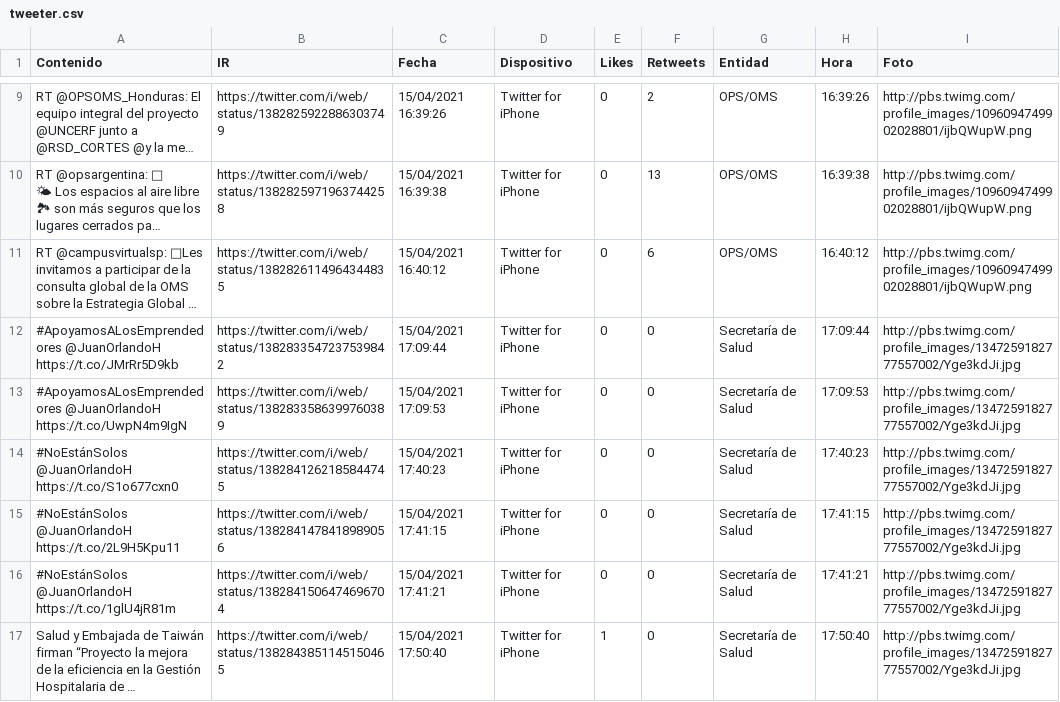
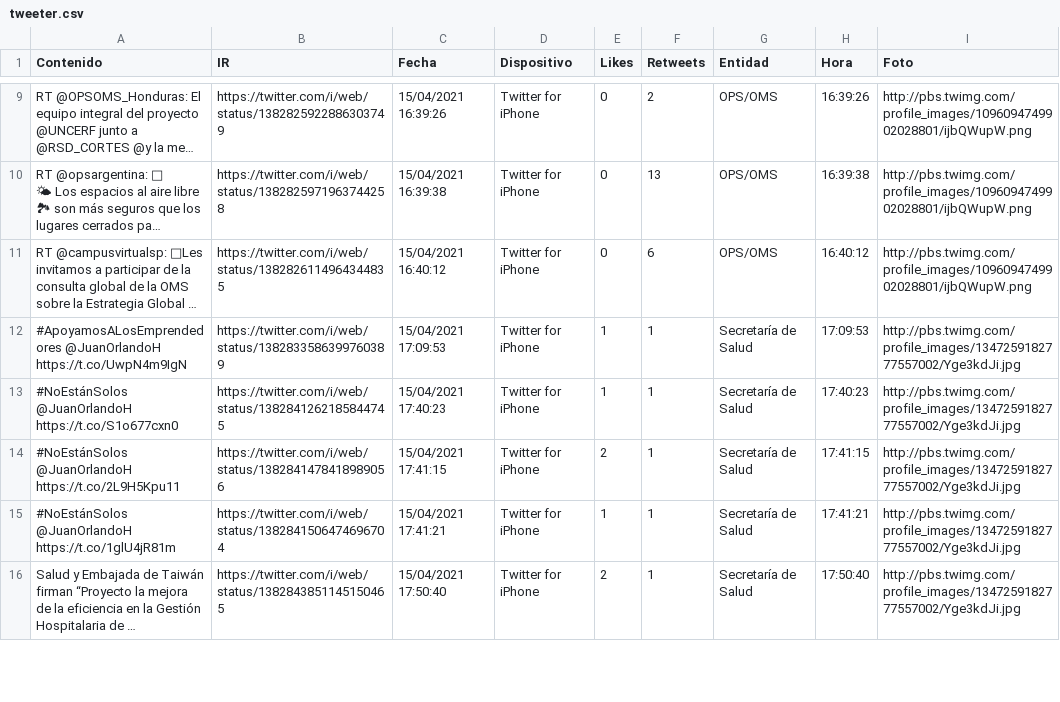
Before and after one commit to Sud-Austral/Datos_Honduras, a CSV file: tweeter/tweeter.csv, drawn as a sheet; only a part is shown, gaps mark what is left out; long unchanged cells end in …; removed rows and columns are numbered as before the commit, all else as after; the diff covers the shown part only; the diff names each change by its address in the sheet, - before the commit and + after, or states it on an @@ line.

```diff
--- a/tweeter/tweeter.csv
+++ b/tweeter/tweeter.csv
-row 12: #ApoyamosALosEmprendedores @JuanOrlandoH https://t.co/JMrRr5D9kb | https://twitter.com/i/web/status/1382833547237539842 | 15/04/2021 17:09:44 | Twitter for iPhone | 0 | 0 | Secretaría de Salud | 17:09:44 | http://pbs.twimg.com/profile_images/1347259182777557002/Yge3kdJi.jpg
-E12:E13 (Likes): 0
+E12:E13 (Likes): 1
-F12:F16 (Retweets): 0
+F12:F16 (Retweets): 1
-E14 (Likes): 0
+E14 (Likes): 2
-E15 (Likes): 0
+E15 (Likes): 1
-E16 (Likes): 1
+E16 (Likes): 2
```
Also changed, not shown: 1 added row and 9 edited cells elsewhere in this file.
